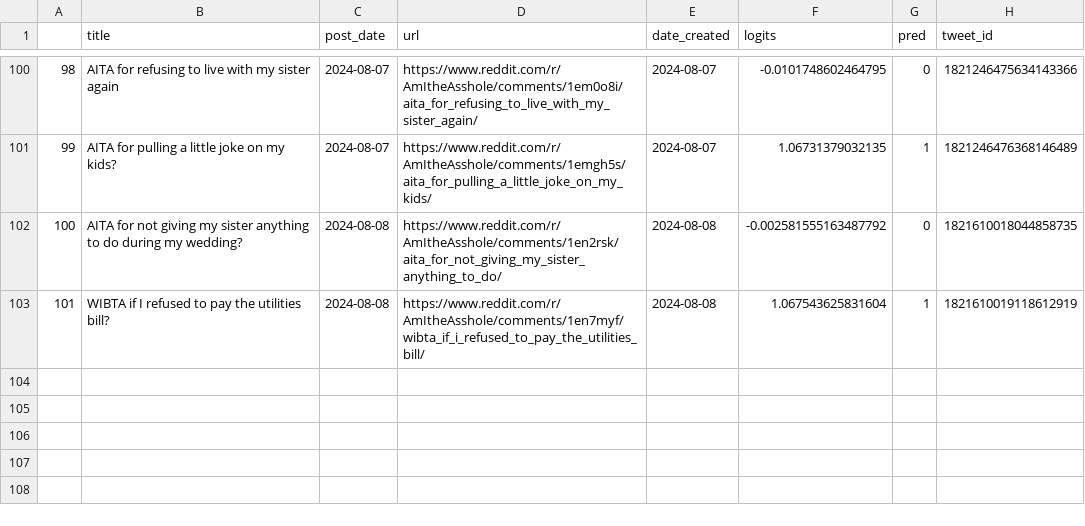
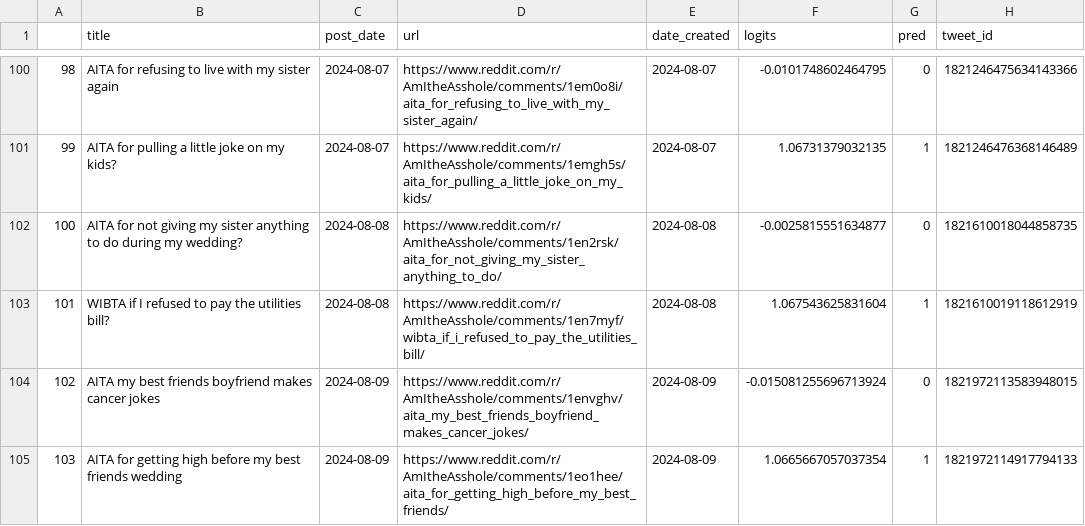
Before and after one commit to walkerped/aita_kaggle_app_tracking, a CSV file: app_tracking/prediction_sheets/unresolved_predictions.csv, drawn as a sheet; only a part is shown, gaps mark what is left out.

Commit message:
kaggle update tracking sheets

```diff
--- a/app_tracking/prediction_sheets/unresolved_predictions.csv
+++ b/app_tracking/prediction_sheets/unresolved_predictions.csv
@@ -103,3 +103,5 @@
 99,AITA for pulling a little joke on my kids?,2024-08-07,https://www.reddit.com/r/AmItheAsshole/comments/1emgh5s/aita_for_pulling_a_little_joke_on_my_kids/,2024-08-07,1.06731379032135,1,1821246476368146489
-100,AITA for not giving my sister anything to do during my wedding?,2024-08-08,https://www.reddit.com/r/AmItheAsshole/comments/1en2rsk/aita_for_not_giving_my_sister_anything_to_do/,2024-08-08,-0.002581555163487792,0,1821610018044858735
+100,AITA for not giving my sister anything to do during my wedding?,2024-08-08,https://www.reddit.com/r/AmItheAsshole/comments/1en2rsk/aita_for_not_giving_my_sister_anything_to_do/,2024-08-08,-0.0025815551634877,0,1821610018044858735
 101,WIBTA if I refused to pay the utilities bill?,2024-08-08,https://www.reddit.com/r/AmItheAsshole/comments/1en7myf/wibta_if_i_refused_to_pay_the_utilities_bill/,2024-08-08,1.067543625831604,1,1821610019118612919
+102,AITA my best friends boyfriend makes cancer jokes,2024-08-09,https://www.reddit.com/r/AmItheAsshole/comments/1envghv/aita_my_best_friends_boyfriend_makes_cancer_jokes/,2024-08-09,-0.015081255696713924,0,1821972113583948015
+103,AITA for getting high before my best friends wedding ,2024-08-09,https://www.reddit.com/r/AmItheAsshole/comments/1eo1hee/aita_for_getting_high_before_my_best_friends/,2024-08-09,1.0665667057037354,1,1821972114917794133
```
Also changed, not shown: 2 other files.
